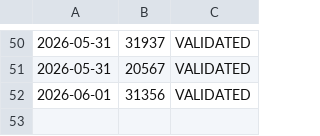
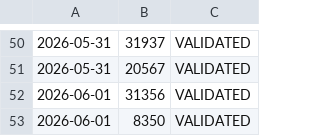
Before and after one commit to Daddy11kiddos/market-audit, a CSV file: audit_log.csv, drawn as a sheet; only a part is shown, gaps mark what is left out; the diff names each change by its address in the sheet, - before the commit and + after, or states it on an @@ line.

Commit message:
chore: archive yesterday's results

```diff
--- a/audit_log.csv
+++ b/audit_log.csv
+row 53: 2026-06-01 | 8350 | VALIDATED
```
